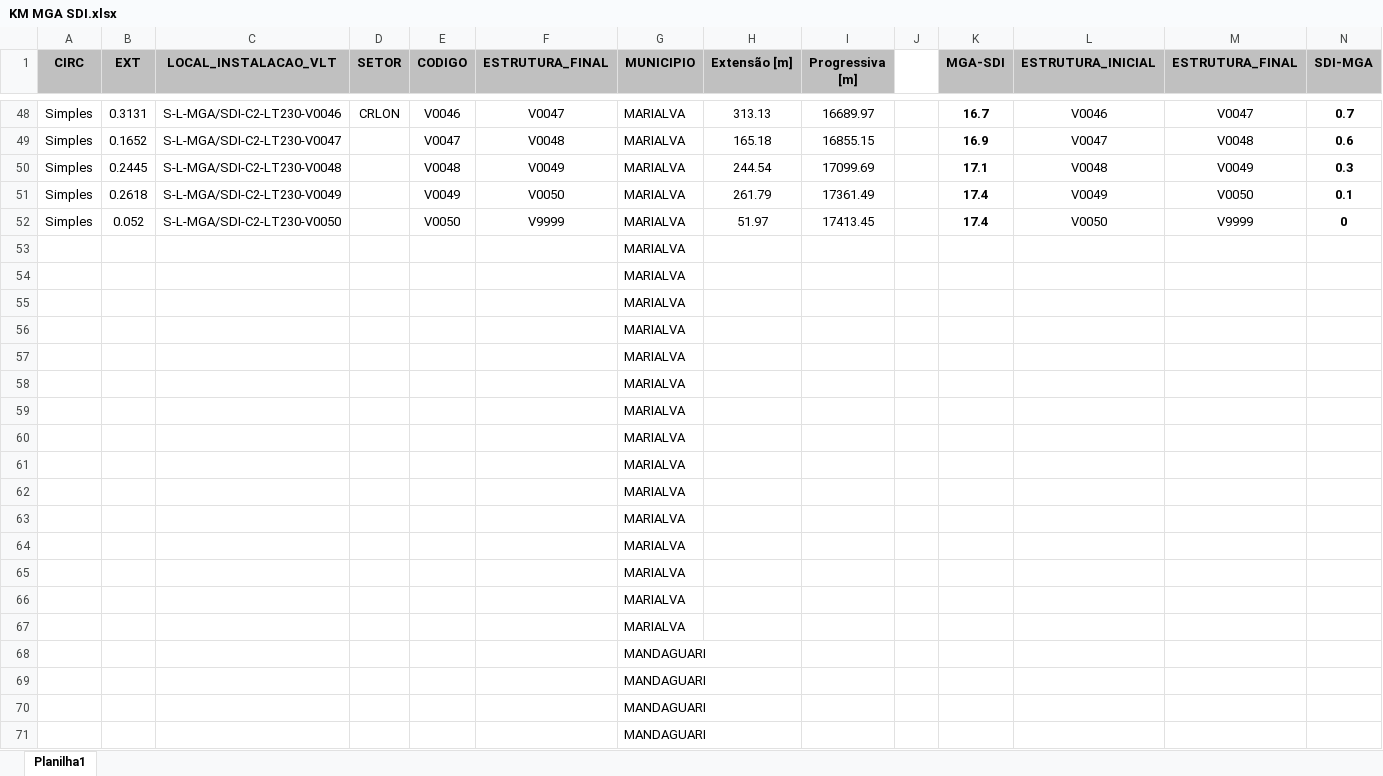
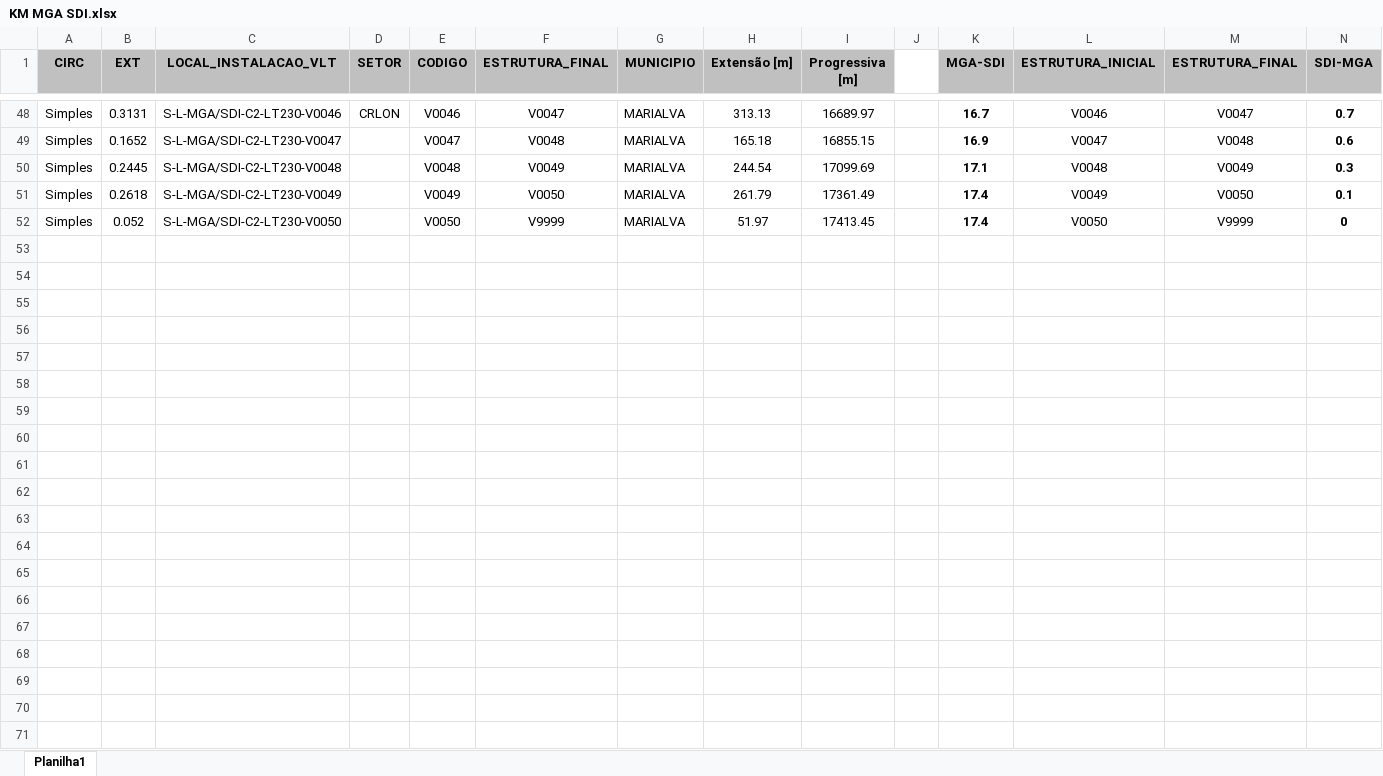
Before and after one commit to pikulitomarkin/onde_a_linha_desligou_web_debug, an Excel workbook: static/resources/KM MGA SDI.xlsx, sheet Planilha1, drawn as a sheet; only a part is shown, gaps mark what is left out; values as stored, in another font and other column widths than the file's, no borders; the diff covers the shown part only; the diff names each change by its address in the sheet, - before the commit and + after, or states it on an @@ line.

```diff
--- a/static/resources/KM MGA SDI.xlsx (sheet Planilha1)
+++ b/static/resources/KM MGA SDI.xlsx (sheet Planilha1)
-row 53:  |  |  |  |  |  | MARIALVA
-row 54:  |  |  |  |  |  | MARIALVA
-row 55:  |  |  |  |  |  | MARIALVA
-row 56:  |  |  |  |  |  | MARIALVA
-row 57:  |  |  |  |  |  | MARIALVA
-row 58:  |  |  |  |  |  | MARIALVA
-row 59:  |  |  |  |  |  | MARIALVA
-row 60:  |  |  |  |  |  | MARIALVA
-row 61:  |  |  |  |  |  | MARIALVA
-row 62:  |  |  |  |  |  | MARIALVA
-row 63:  |  |  |  |  |  | MARIALVA
-row 64:  |  |  |  |  |  | MARIALVA
-row 65:  |  |  |  |  |  | MARIALVA
-row 66:  |  |  |  |  |  | MARIALVA
-row 67:  |  |  |  |  |  | MARIALVA
-row 68:  |  |  |  |  |  | MANDAGUARI
-row 69:  |  |  |  |  |  | MANDAGUARI
-row 70:  |  |  |  |  |  | MANDAGUARI
-row 71:  |  |  |  |  |  | MANDAGUARI
```
Also changed, not shown: 103 removed rows elsewhere in this sheet, 1 other file.
